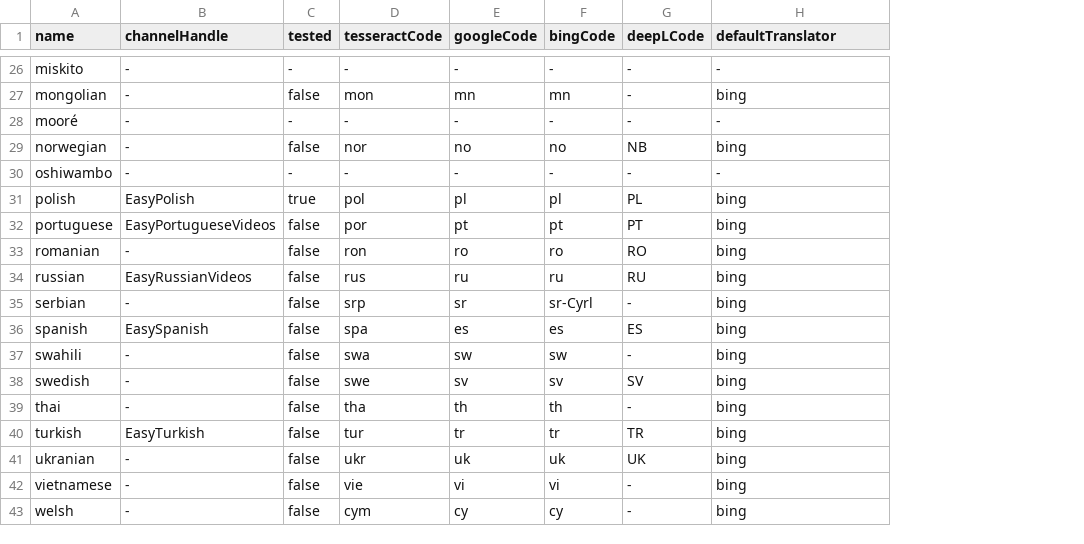
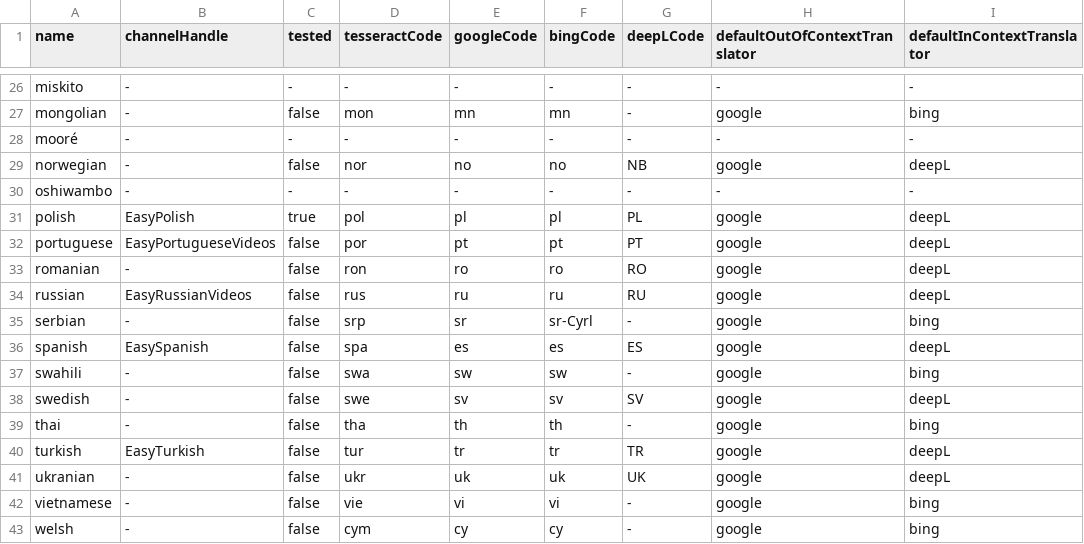
Before and after one commit to rnwst/easy-languages-dict, a CSV file: langs.csv, drawn as a sheet; only a part is shown, gaps mark what is left out; addresses are those after the commit; the diff covers the shown part only; the diff names each change by its address in the sheet, - before the commit and + after, or states it on an @@ line.

Commit message:
Use different translators for in- and out-of-context translation
DeepL seems to deliver good in-context translations, but terrible
out-of-context word translations. Use different translators for in- and
out-of-context translation. Use DeepL for in-context translation
whenever it is available, and Google for out-of-context translation.

```diff
--- a/langs.csv
+++ b/langs.csv
+column H (defaultOutOfContextTranslator), rows 26-43: - | google | - | google | - | google | google | google | google | google | google | google | google | google | google | google | google | google
-I1: defaultTranslator
+I1: defaultInContextTranslator
-I29 (defaultInContextTranslator): bing
+I29 (defaultInContextTranslator): deepL
-I31:I34 (defaultInContextTranslator): bing
+I31:I34 (defaultInContextTranslator): deepL
-I36 (defaultInContextTranslator): bing
+I36 (defaultInContextTranslator): deepL
-I38 (defaultInContextTranslator): bing
+I38 (defaultInContextTranslator): deepL
-I40:I41 (defaultInContextTranslator): bing
+I40:I41 (defaultInContextTranslator): deepL
```
Also changed, not shown: 12 edited cells elsewhere in this file, 4 other files.
